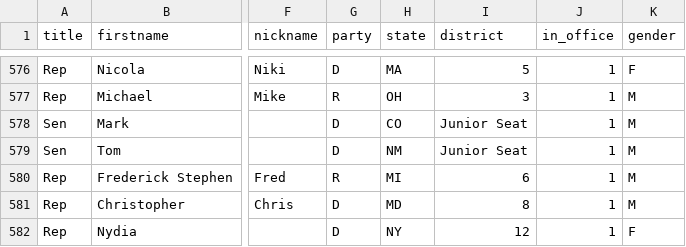
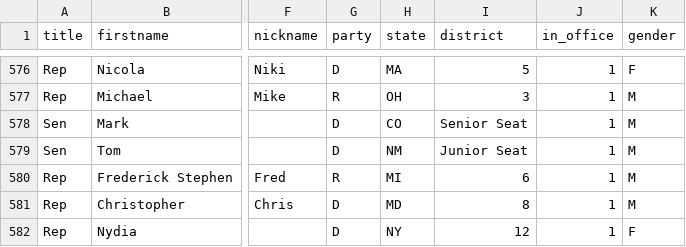
Before and after one commit to ntodd/apidata, a CSV file: legislators/legislators.csv, drawn as a sheet; only a part is shown, gaps mark what is left out; the diff covers the shown part only; the diff names each change by its address in the sheet, - before the commit and + after, or states it on an @@ line.

```diff
--- a/legislators/legislators.csv
+++ b/legislators/legislators.csv
-I578 (district): Junior Seat
+I578 (district): Senior Seat
```
Also changed, not shown: 6 edited cells elsewhere in this file.
